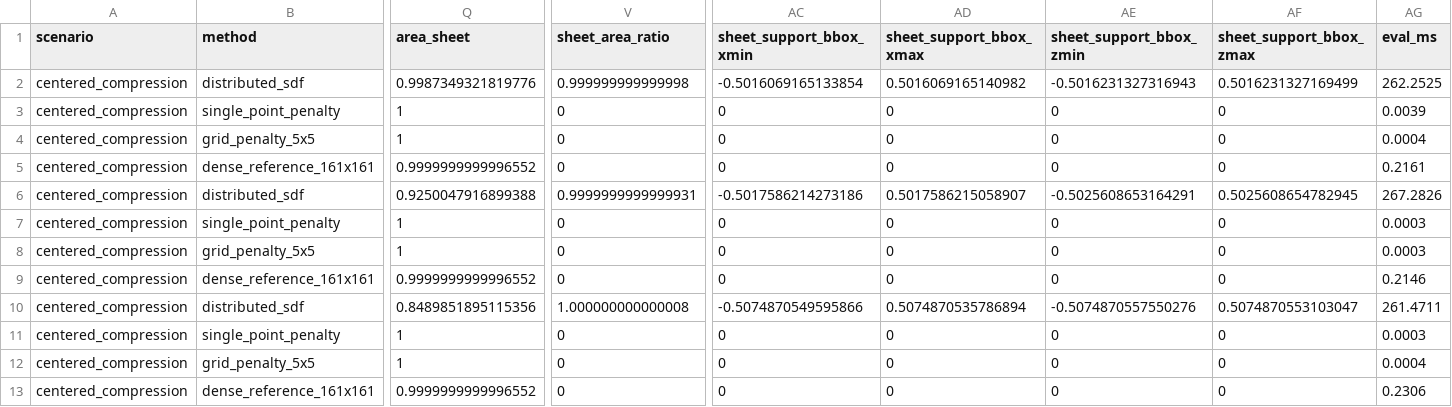
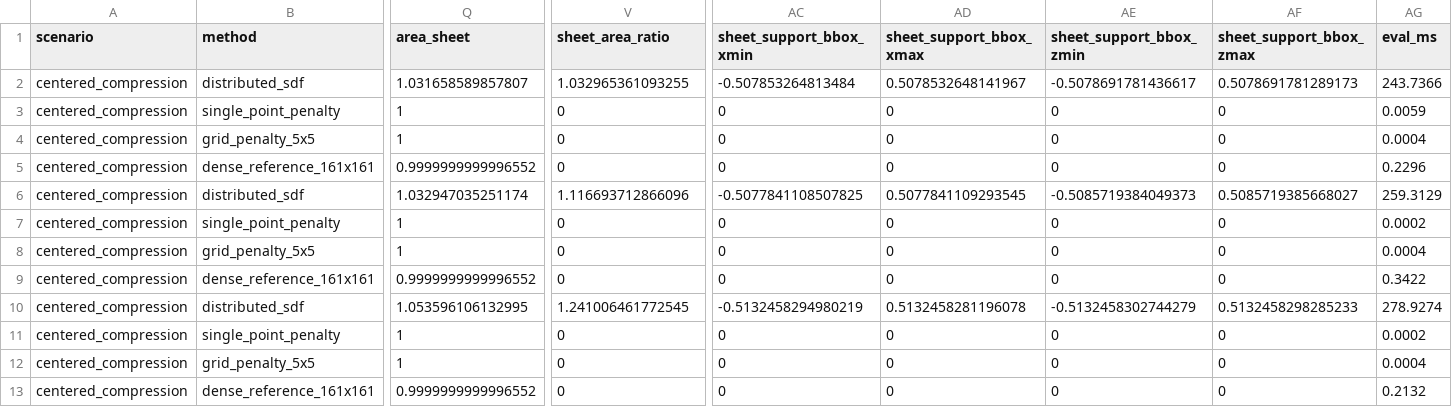
Before and after one commit to W-Moorer/ChronoSDF-Contact, a CSV file: paper/results/benchmark_box_contact/benchmark_records.csv, drawn as a sheet; only a part is shown, gaps mark what is left out; the diff covers the shown part only; the diff names each change by its address in the sheet, - before the commit and + after, or states it on an @@ line.

Commit message:
Recover sheet footprint from patch support geometry

```diff
--- a/paper/results/benchmark_box_contact/benchmark_records.csv
+++ b/paper/results/benchmark_box_contact/benchmark_records.csv
-Q2 (area_sheet): 0.9987349321819776
+Q2 (area_sheet): 1.031658589857807
-V2 (sheet_area_ratio): 0.999999999999998
+V2 (sheet_area_ratio): 1.032965361093255
-AC2 (sheet_support_bbox_xmin): -0.5016069165133854
+AC2 (sheet_support_bbox_xmin): -0.507853264813484
-AD2 (sheet_support_bbox_xmax): 0.5016069165140982
+AD2 (sheet_support_bbox_xmax): 0.5078532648141967
-AE2 (sheet_support_bbox_zmin): -0.5016231327316943
+AE2 (sheet_support_bbox_zmin): -0.5078691781436617
-AF2 (sheet_support_bbox_zmax): 0.5016231327169499
+AF2 (sheet_support_bbox_zmax): 0.5078691781289173
-AG2 (eval_ms): 262.2525
+AG2 (eval_ms): 243.7366
-AG3 (eval_ms): 0.0039
+AG3 (eval_ms): 0.0059
-AG5 (eval_ms): 0.2161
+AG5 (eval_ms): 0.2296
-Q6 (area_sheet): 0.9250047916899388
+Q6 (area_sheet): 1.032947035251174
-V6 (sheet_area_ratio): 0.9999999999999931
+V6 (sheet_area_ratio): 1.116693712866096
-AC6 (sheet_support_bbox_xmin): -0.5017586214273186
+AC6 (sheet_support_bbox_xmin): -0.5077841108507825
-AD6 (sheet_support_bbox_xmax): 0.5017586215058907
+AD6 (sheet_support_bbox_xmax): 0.5077841109293545
-AE6 (sheet_support_bbox_zmin): -0.5025608653164291
+AE6 (sheet_support_bbox_zmin): -0.5085719384049373
-AF6 (sheet_support_bbox_zmax): 0.5025608654782945
+AF6 (sheet_support_bbox_zmax): 0.5085719385668027
-AG6 (eval_ms): 267.2826
+AG6 (eval_ms): 259.3129
-AG7 (eval_ms): 0.0003
+AG7 (eval_ms): 0.0002
-AG8 (eval_ms): 0.0003
+AG8 (eval_ms): 0.0004
-AG9 (eval_ms): 0.2146
+AG9 (eval_ms): 0.3422
-Q10 (area_sheet): 0.8489851895115356
+Q10 (area_sheet): 1.053596106132995
-V10 (sheet_area_ratio): 1.000000000000008
+V10 (sheet_area_ratio): 1.241006461772545
-AC10 (sheet_support_bbox_xmin): -0.5074870549595866
+AC10 (sheet_support_bbox_xmin): -0.5132458294980219
-AD10 (sheet_support_bbox_xmax): 0.5074870535786894
+AD10 (sheet_support_bbox_xmax): 0.5132458281196078
-AE10 (sheet_support_bbox_zmin): -0.5074870557550276
+AE10 (sheet_support_bbox_zmin): -0.5132458302744279
-AF10 (sheet_support_bbox_zmax): 0.5074870553103047
+AF10 (sheet_support_bbox_zmax): 0.5132458298285233
-AG10 (eval_ms): 261.4711
+AG10 (eval_ms): 278.9274
-AG11 (eval_ms): 0.0003
+AG11 (eval_ms): 0.0002
-AG13 (eval_ms): 0.2306
+AG13 (eval_ms): 0.2132
```
Also changed, not shown: 142 edited cells elsewhere in this file, paper/results/benchmark_box_contact/benchmark_summary.csv, paper/results/benchmark_box_contact/centered_area_modes.csv, 3 other files.
